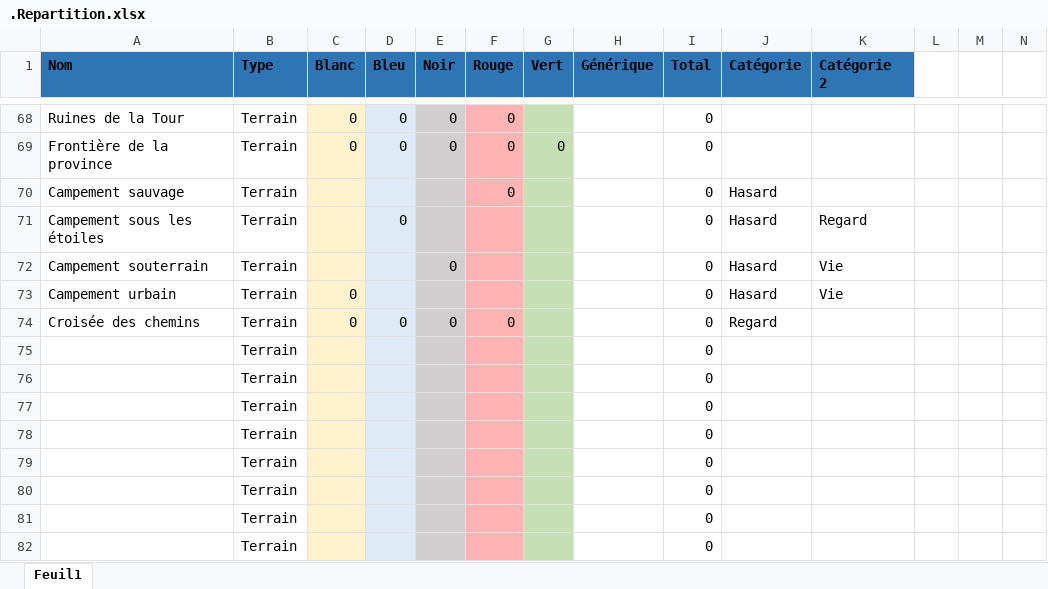
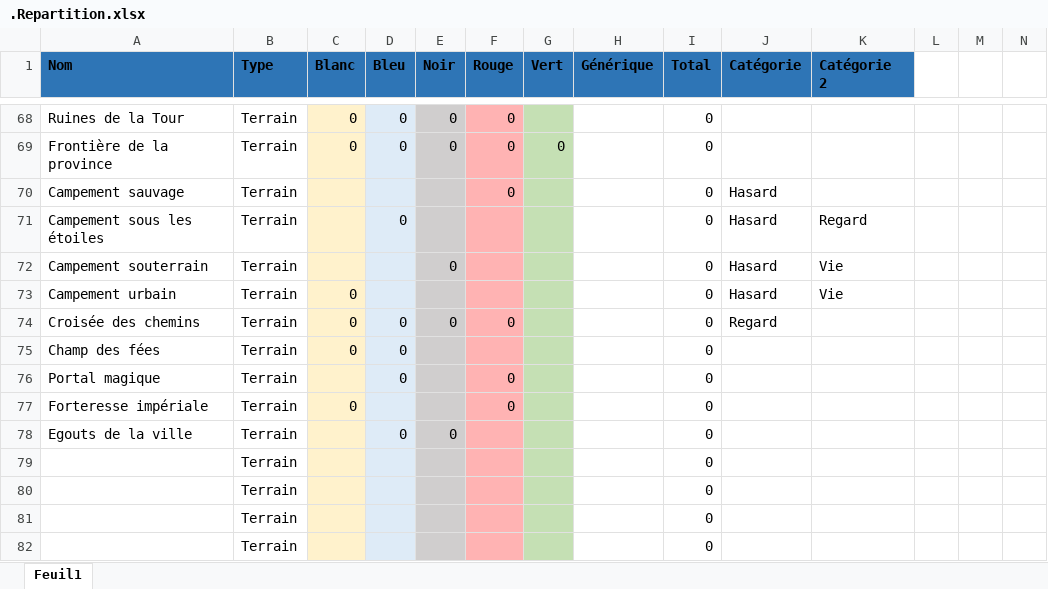
Before and after one commit to Gandalf-le-Gris/HoF2_EDH, an Excel workbook: WIP/.Repartition.xlsx, sheet Feuil1, drawn as a sheet; only a part is shown, gaps mark what is left out; values as stored, in another font and other column widths than the file's, no borders; charts and pictures not drawn; removed rows and columns are numbered as before the commit, all else as after; rows hold the shown columns only; the diff names each change by its address in the sheet, - before the commit and + after, or states it on an @@ line.

```diff
--- a/WIP/.Repartition.xlsx (sheet Feuil1)
+++ b/WIP/.Repartition.xlsx (sheet Feuil1)
-row 75:  | Terrain |  |  |  |  |  |  | 0
-row 76:  | Terrain |  |  |  |  |  |  | 0
-row 77:  | Terrain |  |  |  |  |  |  | 0
-row 78:  | Terrain |  |  |  |  |  |  | 0
+row 75: Champ des fées | Terrain | 0 | 0 |  |  |  |  | 0
+row 76: Portal magique | Terrain |  | 0 |  | 0 |  |  | 0
+row 77: Forteresse impériale | Terrain | 0 |  |  | 0 |  |  | 0
+row 78: Egouts de la ville | Terrain |  | 0 | 0 |  |  |  | 0
```
Also changed, not shown: 28 other files.
